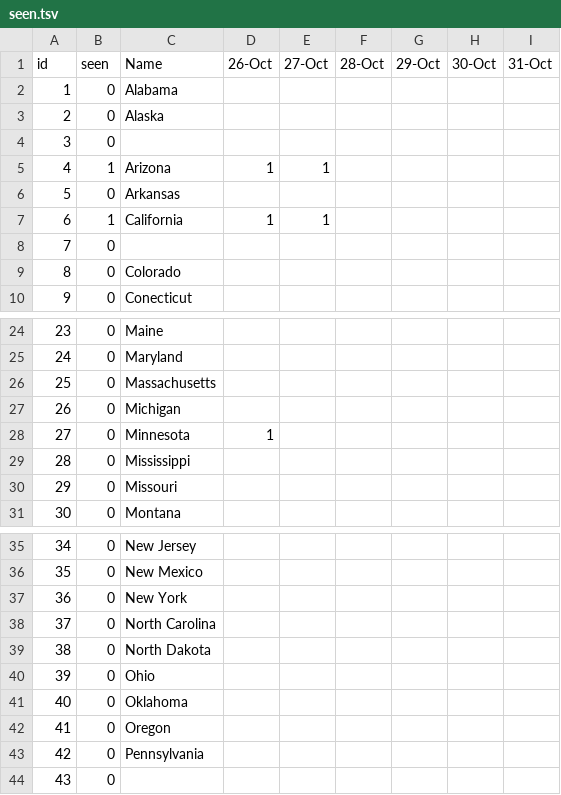
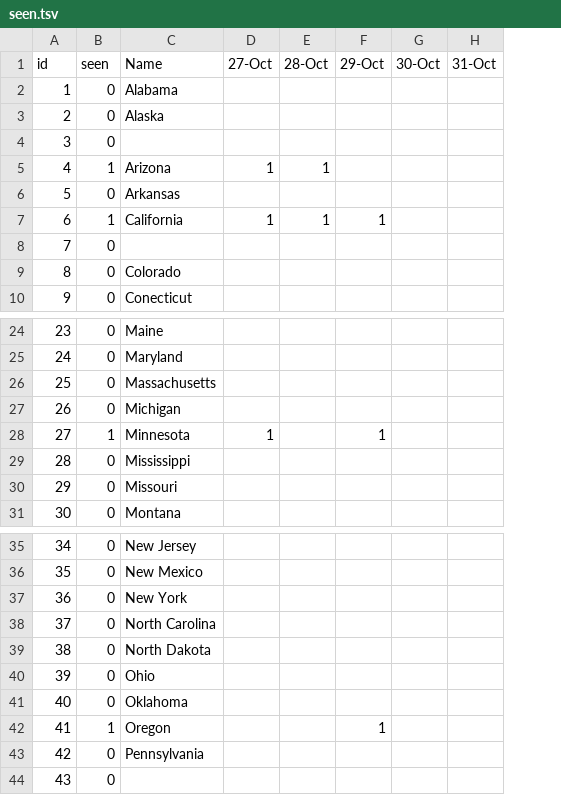
Before and after one commit to acrule/acrule.github.com, a TSV file: plates/seen.tsv, drawn as a sheet; only a part is shown, gaps mark what is left out; removed rows and columns are numbered as before the commit, all else as after; the diff names each change by its address in the sheet, - before the commit and + after, or states it on an @@ line.

Commit message:
Plates Oct29 data

```diff
--- a/plates/seen.tsv
+++ b/plates/seen.tsv
-column F, row 1: 28-Oct
-D1: 26-Oct
+D1: 27-Oct
-E1: 27-Oct
+E1: 28-Oct
-F7: (empty)
+F7: 1
-B28: 0
+B28: 1
-F28: (empty)
+F28: 1
-B42: 0
+B42: 1
-F42: (empty)
+F42: 1
```
Also changed, not shown: 1 other file.
